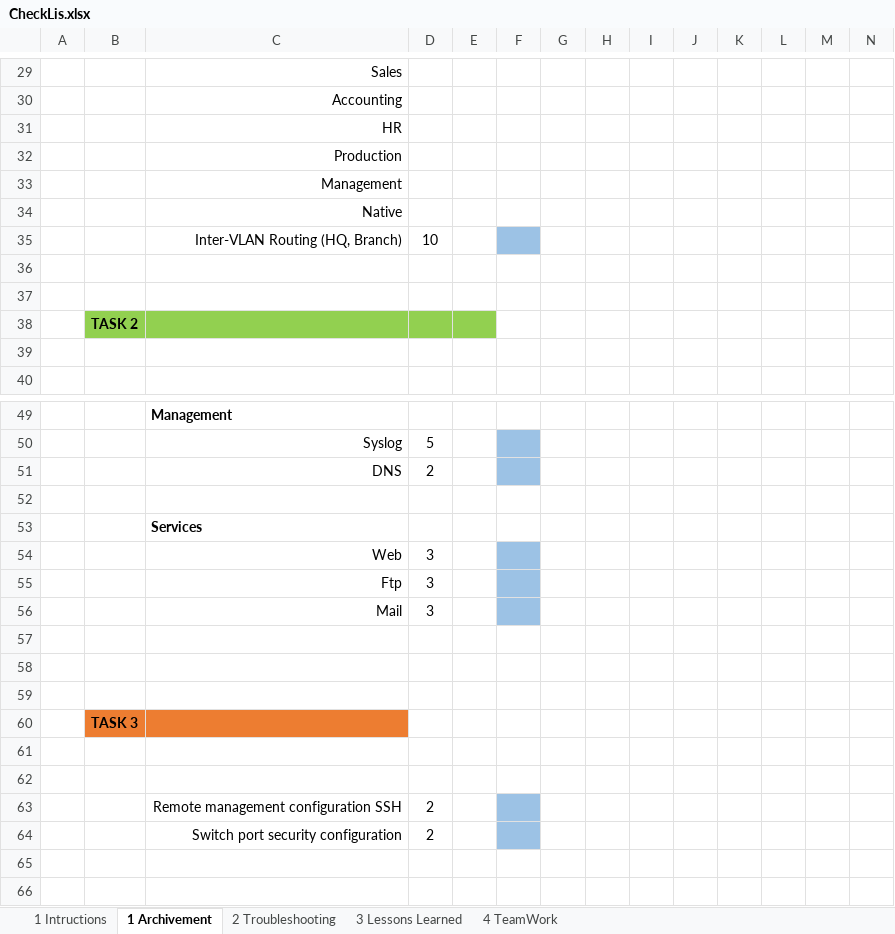
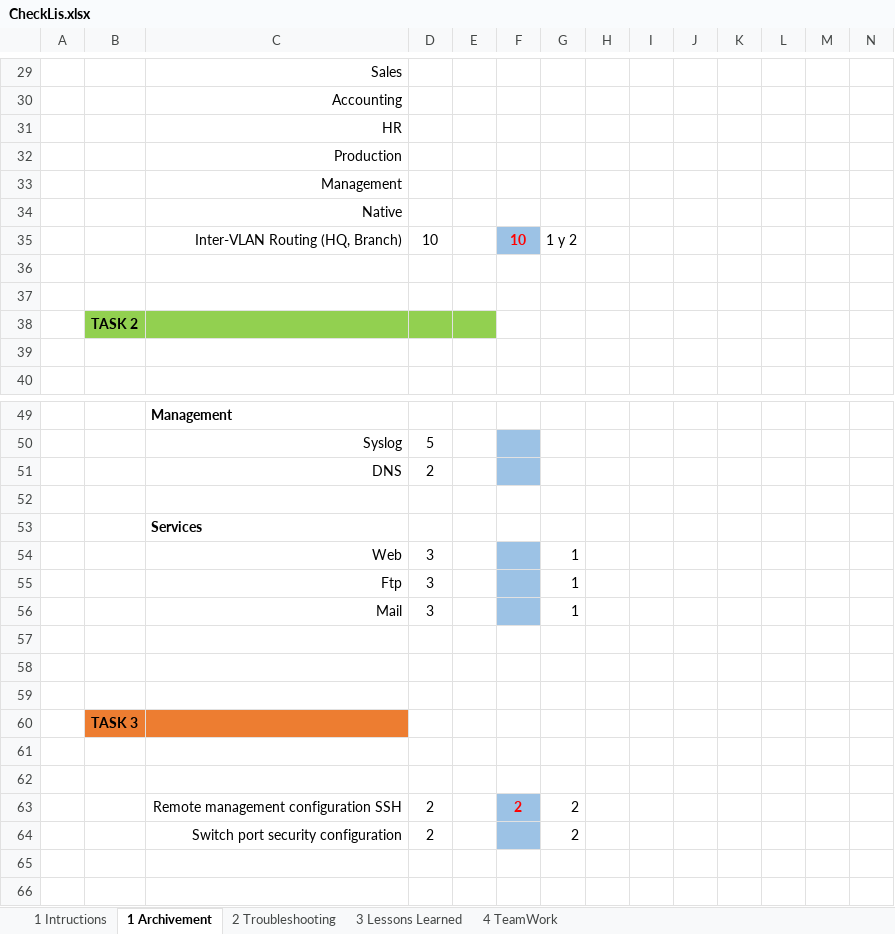
Before and after one commit to OrtizAxel/Caso-de-estudio, an Excel workbook: CheckLis.xlsx, sheet 1 Archivement, drawn as a sheet; only a part is shown, gaps mark what is left out; values as stored, in another font and other column widths than the file's, no borders; charts and pictures not drawn; the diff covers the shown part only; the diff names each change by its address in the sheet, - before the commit and + after, or states it on an @@ line.

```diff
--- a/CheckLis.xlsx (sheet 1 Archivement)
+++ b/CheckLis.xlsx (sheet 1 Archivement)
-F35: (empty)
+F35: 10
-G35: (empty)
+G35: 1 y 2
-G54:G56: (empty)
+G54:G56: 1
-F63: (empty)
+F63: 2
-G63:G64: (empty)
+G63:G64: 2
```
Also changed, not shown: 21 edited cells elsewhere in this sheet, sheet 2 Troubleshooting.
